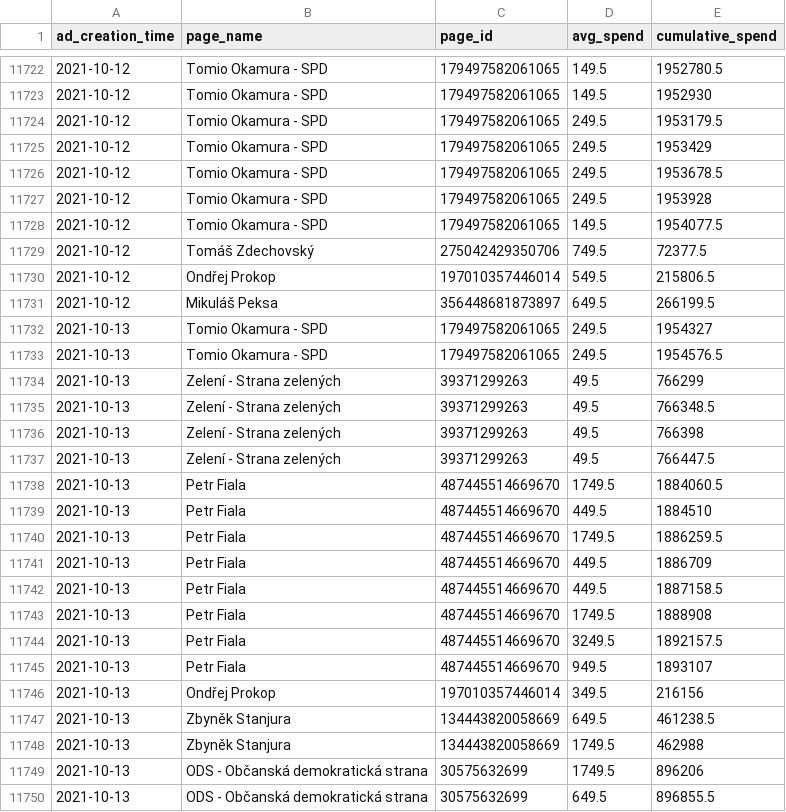
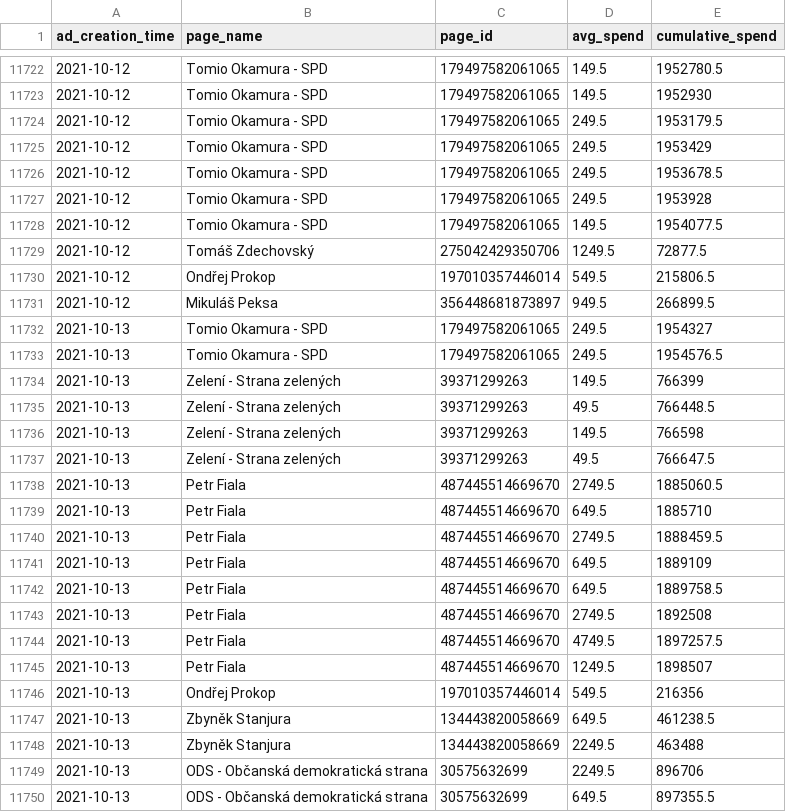
Before and after one commit to opop999/election_monitoring_fb_ads, a CSV file: data/summary_tables/time_summary.csv, drawn as a sheet; only a part is shown, gaps mark what is left out; the diff covers the shown part only.

```diff
--- a/data/summary_tables/time_summary.csv
+++ b/data/summary_tables/time_summary.csv
@@ -11728,23 +11728,23 @@ ad_creation_time,page_name,page_id,avg_spend,cumulative_spend
 2021-10-12,Tomio Okamura - SPD,179497582061065,149.5,1954077.5
-2021-10-12,Tomáš Zdechovský,275042429350706,749.5,72377.5
+2021-10-12,Tomáš Zdechovský,275042429350706,1249.5,72877.5
 2021-10-12,Ondřej Prokop,197010357446014,549.5,215806.5
-2021-10-12,Mikuláš Peksa,356448681873897,649.5,266199.5
+2021-10-12,Mikuláš Peksa,356448681873897,949.5,266899.5
 2021-10-13,Tomio Okamura - SPD,179497582061065,249.5,1954327
 2021-10-13,Tomio Okamura - SPD,179497582061065,249.5,1954576.5
-2021-10-13,Zelení - Strana zelených,39371299263,49.5,766299
-2021-10-13,Zelení - Strana zelených,39371299263,49.5,766348.5
-2021-10-13,Zelení - Strana zelených,39371299263,49.5,766398
-2021-10-13,Zelení - Strana zelených,39371299263,49.5,766447.5
-2021-10-13,Petr Fiala,487445514669670,1749.5,1884060.5
-2021-10-13,Petr Fiala,487445514669670,449.5,1884510
-2021-10-13,Petr Fiala,487445514669670,1749.5,1886259.5
-2021-10-13,Petr Fiala,487445514669670,449.5,1886709
-2021-10-13,Petr Fiala,487445514669670,449.5,1887158.5
-2021-10-13,Petr Fiala,487445514669670,1749.5,1888908
-2021-10-13,Petr Fiala,487445514669670,3249.5,1892157.5
-2021-10-13,Petr Fiala,487445514669670,949.5,1893107
-2021-10-13,Ondřej Prokop,197010357446014,349.5,216156
+2021-10-13,Zelení - Strana zelených,39371299263,149.5,766399
+2021-10-13,Zelení - Strana zelených,39371299263,49.5,766448.5
+2021-10-13,Zelení - Strana zelených,39371299263,149.5,766598
+2021-10-13,Zelení - Strana zelených,39371299263,49.5,766647.5
+2021-10-13,Petr Fiala,487445514669670,2749.5,1885060.5
+2021-10-13,Petr Fiala,487445514669670,649.5,1885710
+2021-10-13,Petr Fiala,487445514669670,2749.5,1888459.5
+2021-10-13,Petr Fiala,487445514669670,649.5,1889109
+2021-10-13,Petr Fiala,487445514669670,649.5,1889758.5
+2021-10-13,Petr Fiala,487445514669670,2749.5,1892508
+2021-10-13,Petr Fiala,487445514669670,4749.5,1897257.5
+2021-10-13,Petr Fiala,487445514669670,1249.5,1898507
+2021-10-13,Ondřej Prokop,197010357446014,549.5,216356
 2021-10-13,Zbyněk Stanjura,134443820058669,649.5,461238.5
-2021-10-13,Zbyněk Stanjura,134443820058669,1749.5,462988
-2021-10-13,ODS - Občanská demokratická strana,30575632699,1749.5,896206
-2021-10-13,ODS - Občanská demokratická strana,30575632699,649.5,896855.5
+2021-10-13,Zbyněk Stanjura,134443820058669,2249.5,463488
+2021-10-13,ODS - Občanská demokratická strana,30575632699,2249.5,896706
+2021-10-13,ODS - Občanská demokratická strana,30575632699,649.5,897355.5
```
Also changed, not shown: 8 added rows and 23 edited cells elsewhere in this file, data/summary_tables/ad_summary.csv, data/summary_tables/demographic_summary.csv, 21 other files.
